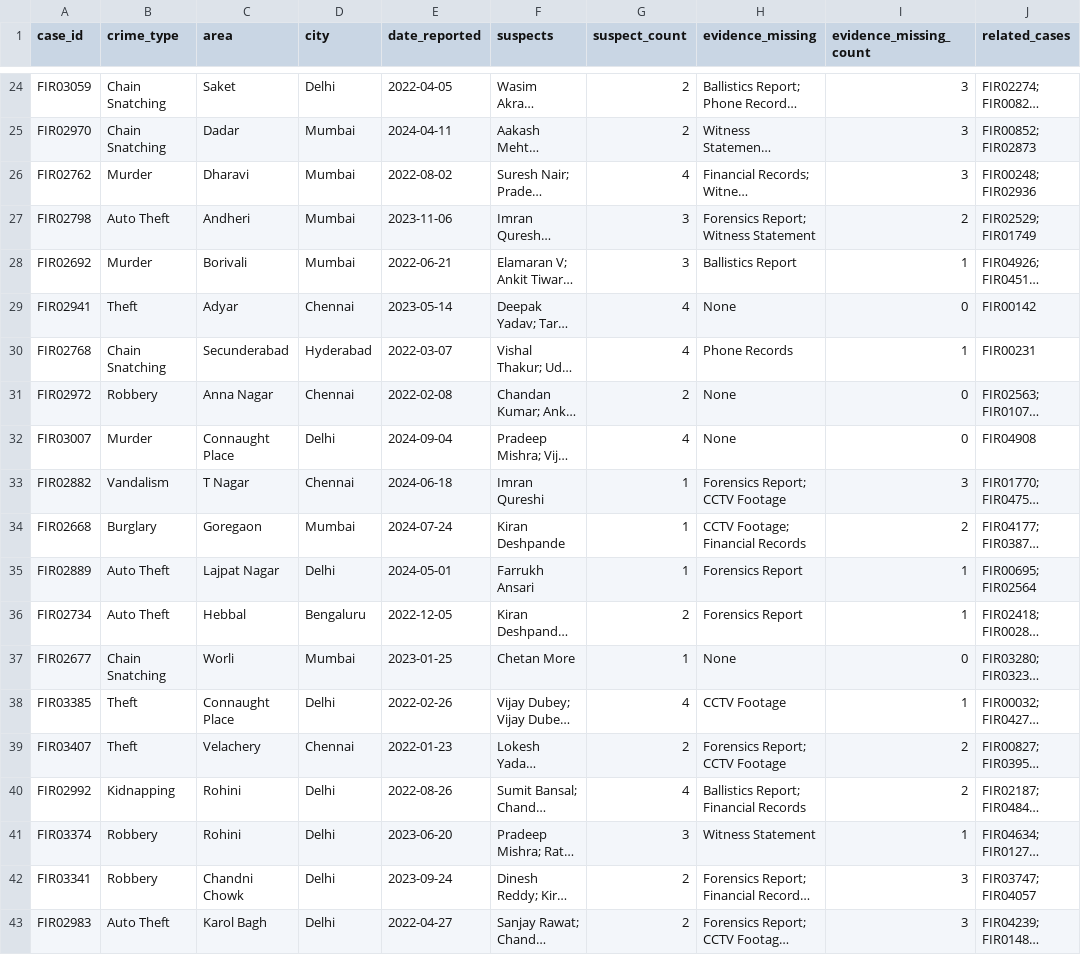
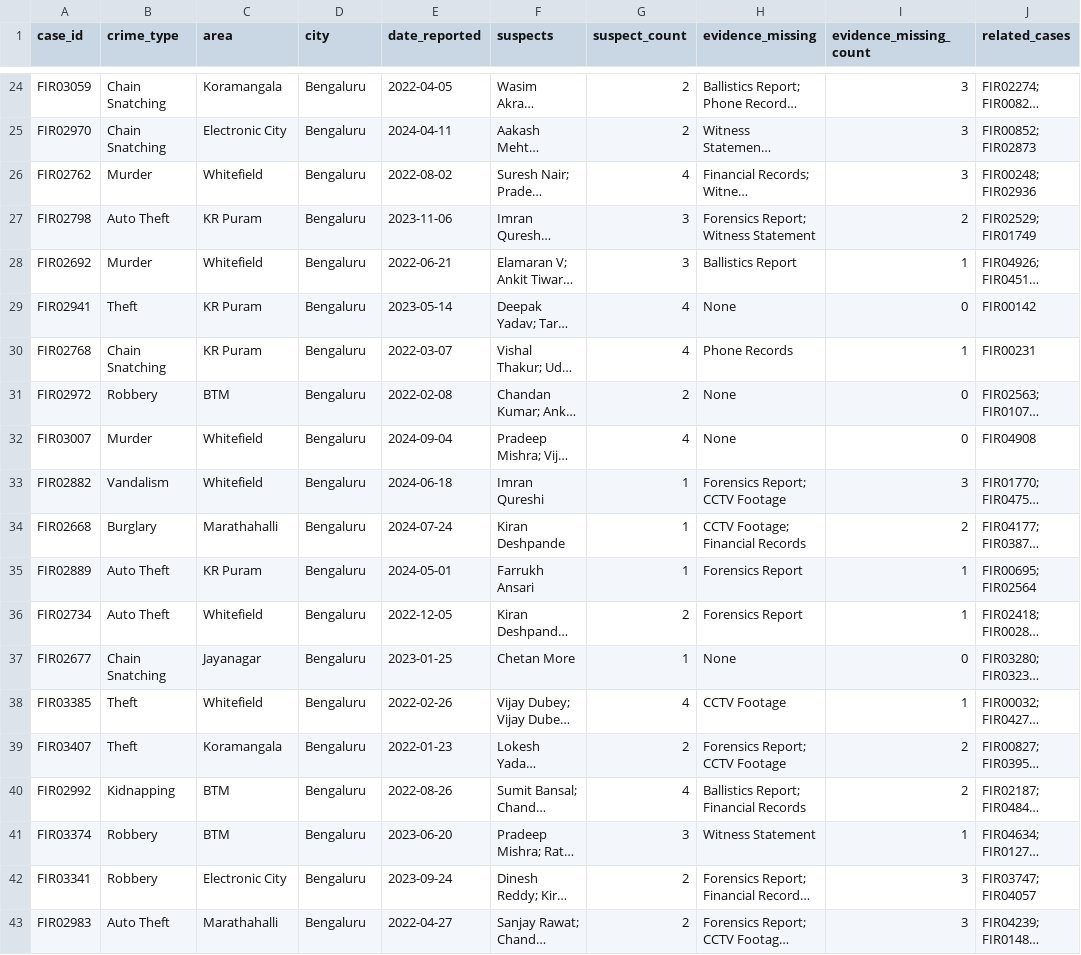
Before and after one commit to parasmani-dev/KSP, a CSV file: Dataset/open_cases.csv, drawn as a sheet; only a part is shown, gaps mark what is left out; long unchanged cells end in …; the diff covers the shown part only; the diff names each change by its address in the sheet, - before the commit and + after, or states it on an @@ line.

```diff
--- a/Dataset/open_cases.csv
+++ b/Dataset/open_cases.csv
-C24 (area): Saket
+C24 (area): Koramangala
-D24 (city): Delhi
+D24 (city): Bengaluru
-C25 (area): Dadar
+C25 (area): Electronic City
-D25:D28 (city): Mumbai
+D25:D28 (city): Bengaluru
-C26 (area): Dharavi
+C26 (area): Whitefield
-C27 (area): Andheri
+C27 (area): KR Puram
-C28 (area): Borivali
+C28 (area): Whitefield
-C29 (area): Adyar
+C29 (area): KR Puram
-D29 (city): Chennai
+D29 (city): Bengaluru
-C30 (area): Secunderabad
+C30 (area): KR Puram
-D30 (city): Hyderabad
+D30 (city): Bengaluru
-C31 (area): Anna Nagar
+C31 (area): BTM
-D31 (city): Chennai
+D31 (city): Bengaluru
-C32 (area): Connaught Place
+C32 (area): Whitefield
-D32 (city): Delhi
+D32 (city): Bengaluru
-C33 (area): T Nagar
+C33 (area): Whitefield
-D33 (city): Chennai
+D33 (city): Bengaluru
-C34 (area): Goregaon
+C34 (area): Marathahalli
-D34 (city): Mumbai
+D34 (city): Bengaluru
-C35 (area): Lajpat Nagar
+C35 (area): KR Puram
-D35 (city): Delhi
+D35 (city): Bengaluru
-C36 (area): Hebbal
+C36 (area): Whitefield
-C37 (area): Worli
+C37 (area): Jayanagar
-D37 (city): Mumbai
+D37 (city): Bengaluru
-C38 (area): Connaught Place
+C38 (area): Whitefield
-D38 (city): Delhi
+D38 (city): Bengaluru
-C39 (area): Velachery
+C39 (area): Koramangala
-D39 (city): Chennai
+D39 (city): Bengaluru
-C40:C41 (area): Rohini
+C40:C41 (area): BTM
-D40:D43 (city): Delhi
+D40:D43 (city): Bengaluru
-C42 (area): Chandni Chowk
+C42 (area): Electronic City
-C43 (area): Karol Bagh
+C43 (area): Marathahalli
```
Also changed, not shown: 54 edited cells elsewhere in this file, Dataset/alert_history.csv, Dataset/alert_thresholds_config.csv, 9 other files.
